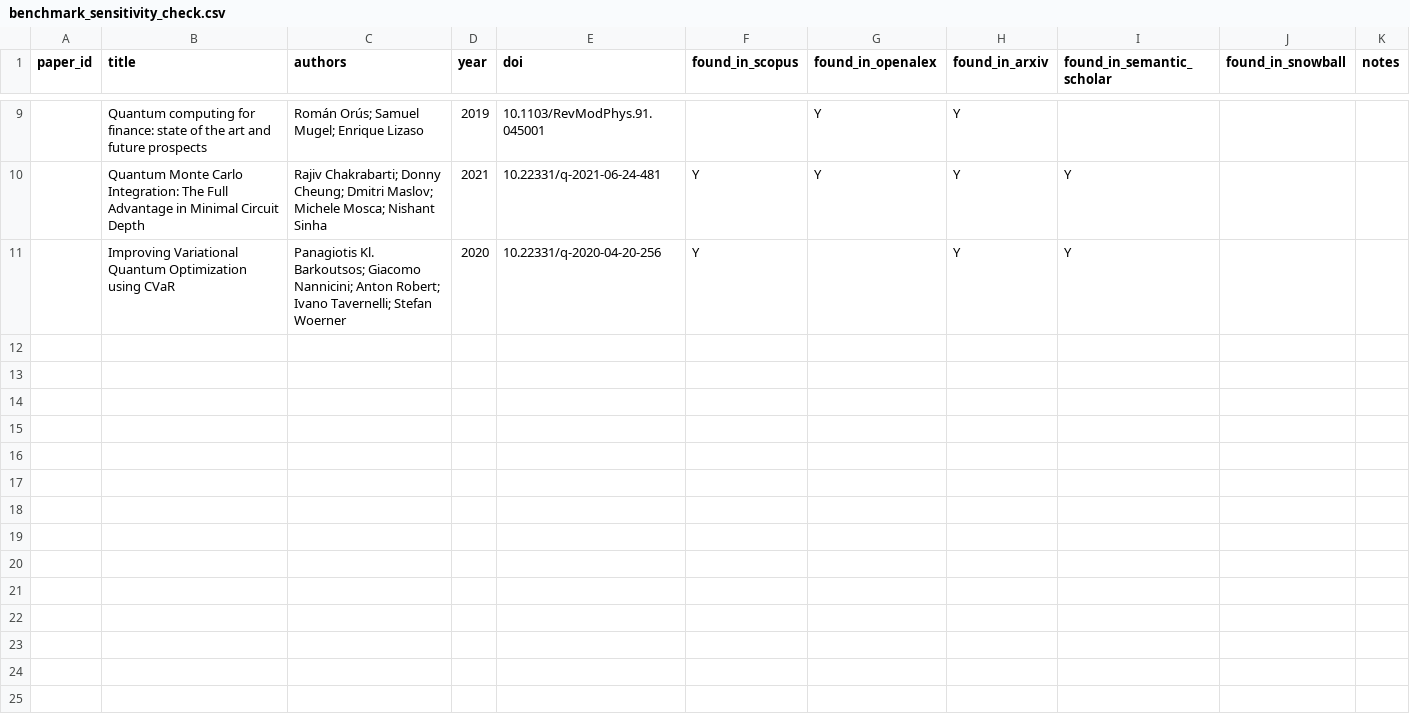
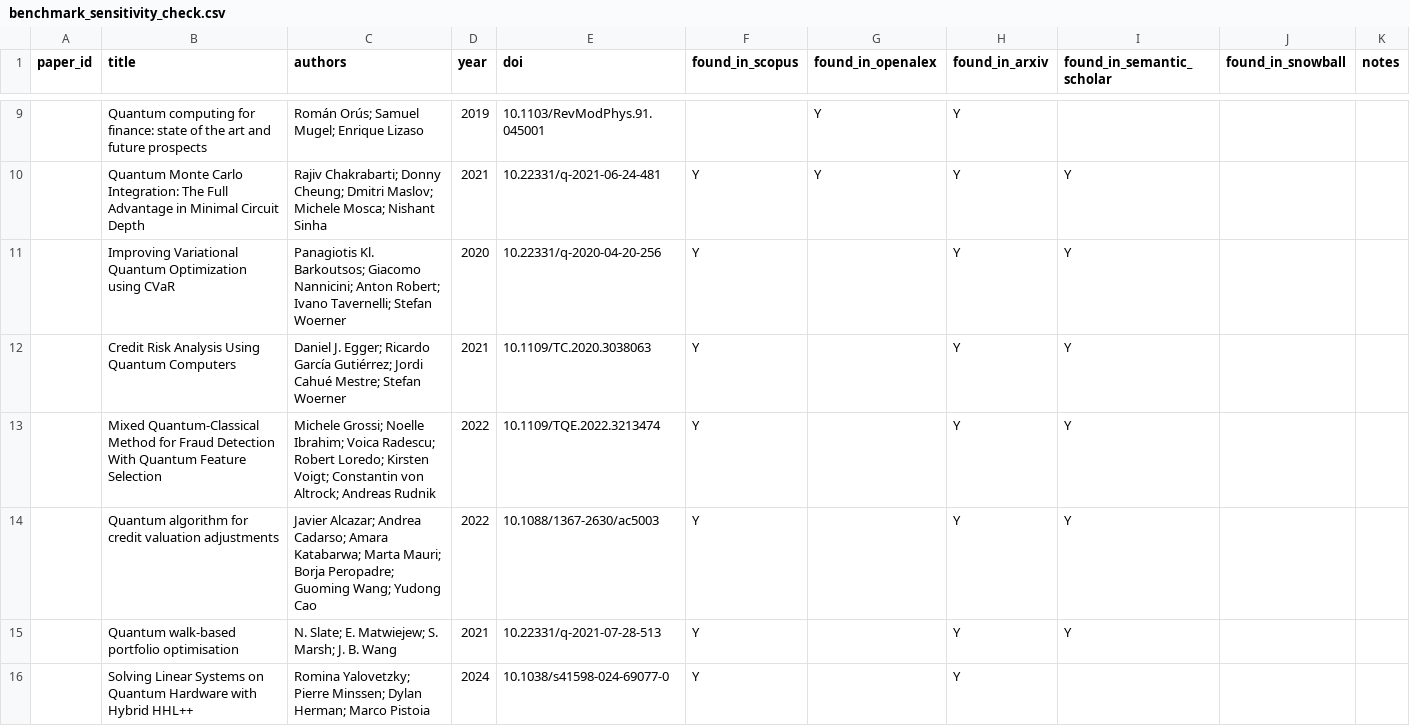
Before and after one commit to vallahrich/quantum-finance-slr, a CSV file: 02_search_logs/benchmark_sensitivity_check.csv, drawn as a sheet; only a part is shown, gaps mark what is left out; the diff covers the shown part only.

Commit message:
Benchmark more solid

```diff
--- a/02_search_logs/benchmark_sensitivity_check.csv
+++ b/02_search_logs/benchmark_sensitivity_check.csv
@@ -11 +11,6 @@ paper_id,title,authors,year,doi,found_in_scopus,found_in_openalex,found_in_arxiv
 ,Improving Variational Quantum Optimization using CVaR,Panagiotis Kl. Barkoutsos; Giacomo Nannicini; Anton Robert; Ivano Tavernelli; Stefan Woerner,2020,10.22331/q-2020-04-20-256,Y,,Y,Y,,
+,Credit Risk Analysis Using Quantum Computers,Daniel J. Egger; Ricardo García Gutiérrez; Jordi Cahué Mestre; Stefan Woerner,2021,10.1109/TC.2020.3038063,Y,,Y,Y,,
+,Mixed Quantum-Classical Method for Fraud Detection With Quantum Feature Selection,Michele Grossi; Noelle Ibrahim; Voica Radescu; Robert Loredo; Kirsten Voigt; Constantin von Altrock; Andreas Rudnik,2022,10.1109/TQE.2022.3213474,Y,,Y,Y,,
+,Quantum algorithm for credit valuation adjustments,Javier Alcazar; Andrea Cadarso; Amara Katabarwa; Marta Mauri; Borja Peropadre; Guoming Wang; Yudong Cao,2022,10.1088/1367-2630/ac5003,Y,,Y,Y,,
+,Quantum walk-based portfolio optimisation,N. Slate; E. Matwiejew; S. Marsh; J. B. Wang,2021,10.22331/q-2021-07-28-513,Y,,Y,Y,,
+,Solving Linear Systems on Quantum Hardware with Hybrid HHL++,Romina Yalovetzky; Pierre Minssen; Dylan Herman; Marco Pistoia,2024,10.1038/s41598-024-69077-0,Y,,Y,,,
```
Also changed, not shown: 5 added rows elsewhere in this file, 01_protocol/amendments_log.csv, 3 other files.
